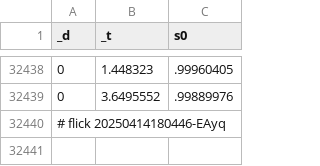
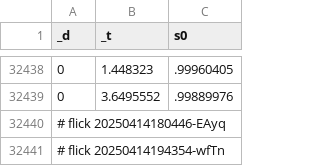
Before and after one commit to abikesa/peer-review, a CSV file: kitabo/ensi/testbin/test2/assets/csv/don_mort_s0_overall.csv, drawn as a sheet; only a part is shown, gaps mark what is left out.

Commit message:
kitabo/ensi/testbin/test2/assets/csv/don_mort_s0_overall.csv

```diff
--- a/kitabo/ensi/testbin/test2/assets/csv/don_mort_s0_overall.csv
+++ b/kitabo/ensi/testbin/test2/assets/csv/don_mort_s0_overall.csv
@@ -32440 +32440,2 @@ _d,_t,s0
 # flick 20250414180446-EAyq
+# flick 20250414194354-wfTn
```
